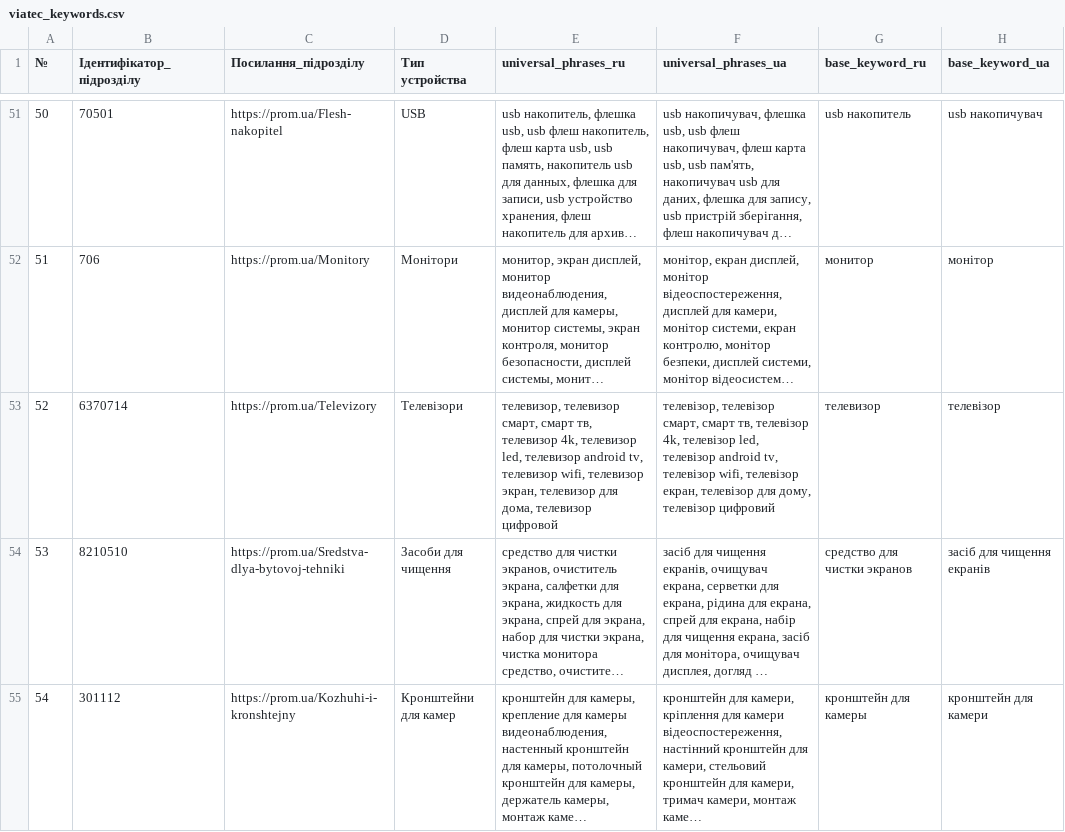
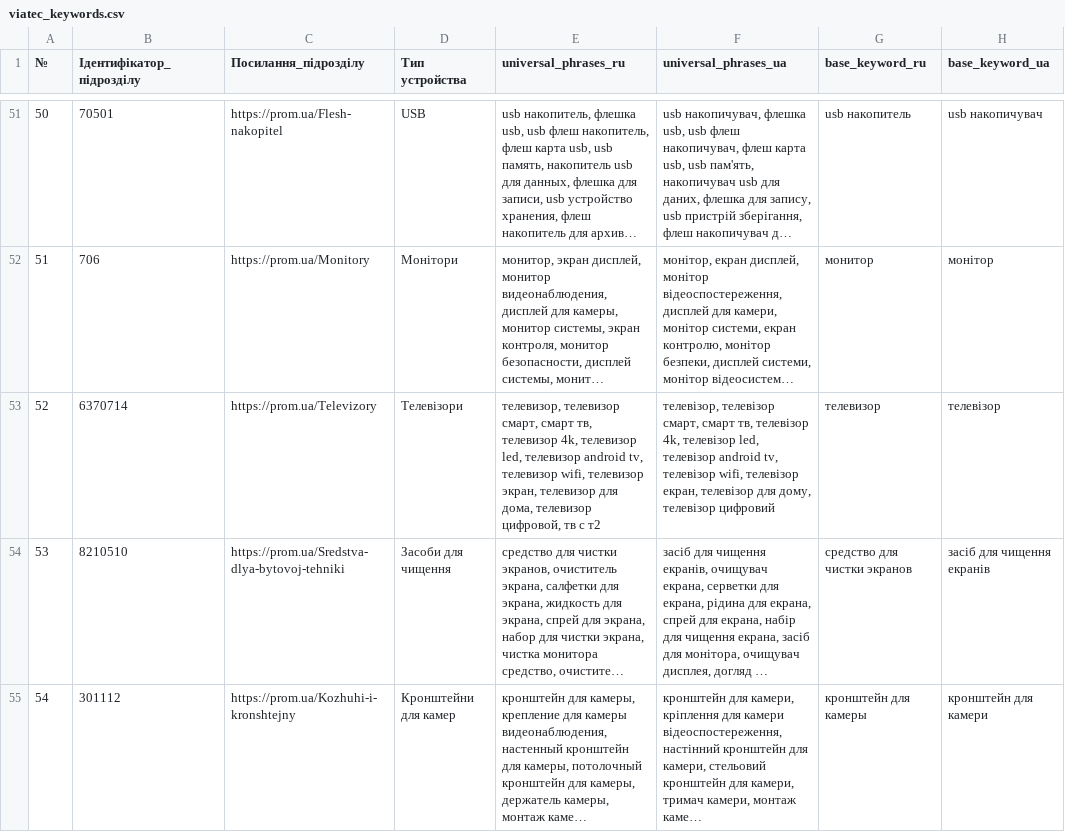
Before and after one commit to oniks98/price-feed-pipeline, a CSV file: data/viatec/viatec_keywords.csv, drawn as a sheet; only a part is shown, gaps mark what is left out; long unchanged cells end in …; the diff names each change by its address in the sheet, - before the commit and + after, or states it on an @@ line.

```diff
--- a/data/viatec/viatec_keywords.csv
+++ b/data/viatec/viatec_keywords.csv
-E53 (universal_phrases_ru): …дома, телевизор цифровой
+E53 (universal_phrases_ru): …дома, телевизор цифровой, тв с т2
```
Also changed, not shown: 1 other file.
